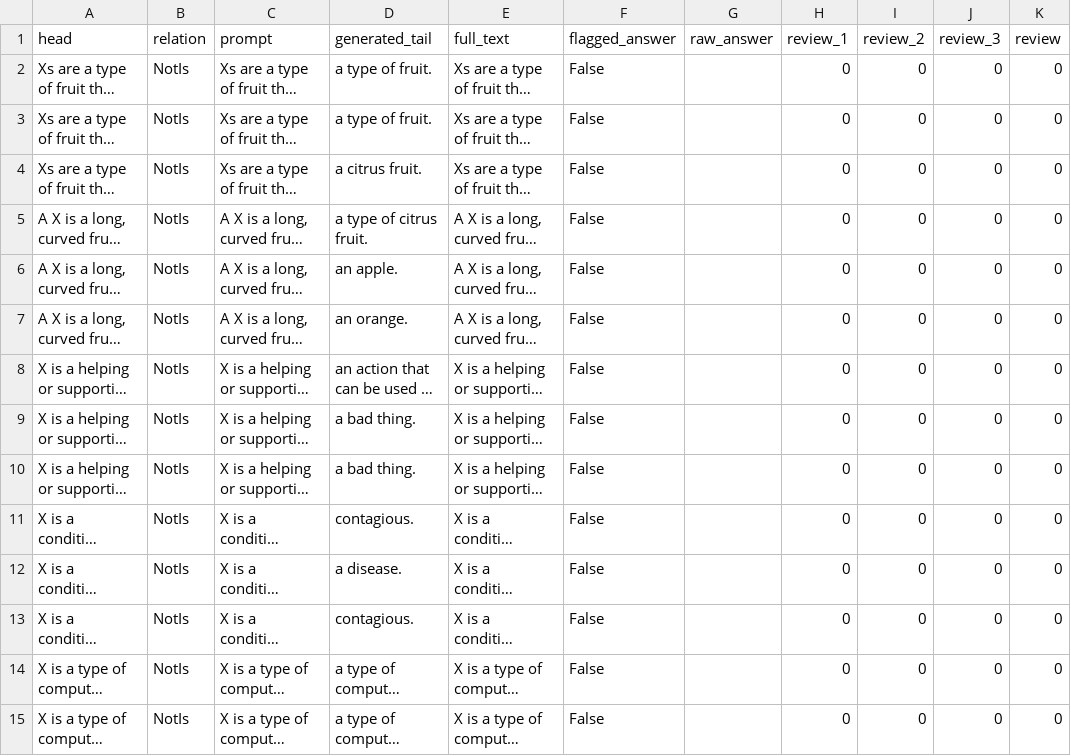
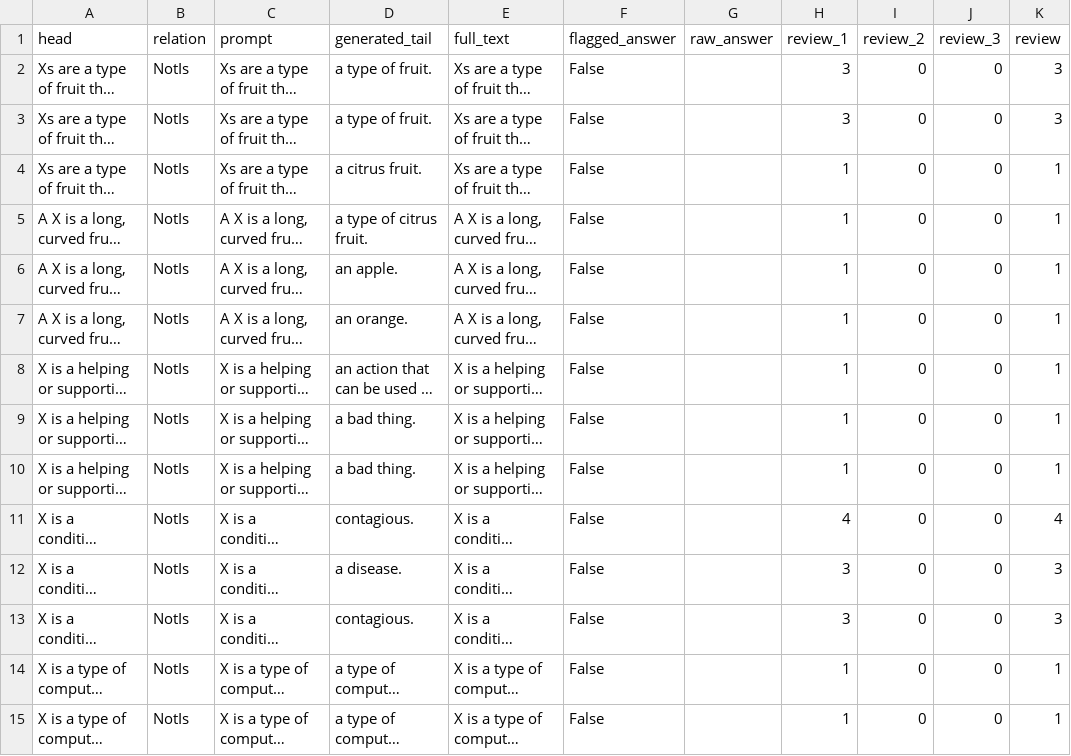
Before and after one commit to navidre/negated_complementary_commonsense, a TSV file: experiments/sampled_-1_negated_cs_few_shot/sampled_negated_preds_generated_few_shot_evaluated.tsv, drawn as a sheet; only a part is shown; long unchanged cells end in …; the diff covers the shown part only; the diff names each change by its address in the sheet, - before the commit and + after, or states it on an @@ line.

Commit message:
some evaluations

```diff
--- a/experiments/sampled_-1_negated_cs_few_shot/sampled_negated_preds_generated_few_shot_evaluated.tsv
+++ b/experiments/sampled_-1_negated_cs_few_shot/sampled_negated_preds_generated_few_shot_evaluated.tsv
-H2:H3 (review_1): 0
+H2:H3 (review_1): 3
-K2:K3 (review): 0
+K2:K3 (review): 3
-H4:H10 (review_1): 0
+H4:H10 (review_1): 1
-K4:K10 (review): 0
+K4:K10 (review): 1
-H11 (review_1): 0
+H11 (review_1): 4
-K11 (review): 0
+K11 (review): 4
-H12:H13 (review_1): 0
+H12:H13 (review_1): 3
-K12:K13 (review): 0
+K12:K13 (review): 3
-H14:H15 (review_1): 0
+H14:H15 (review_1): 1
-K14:K15 (review): 0
+K14:K15 (review): 1
```
Also changed, not shown: 92 edited cells elsewhere in this file.
